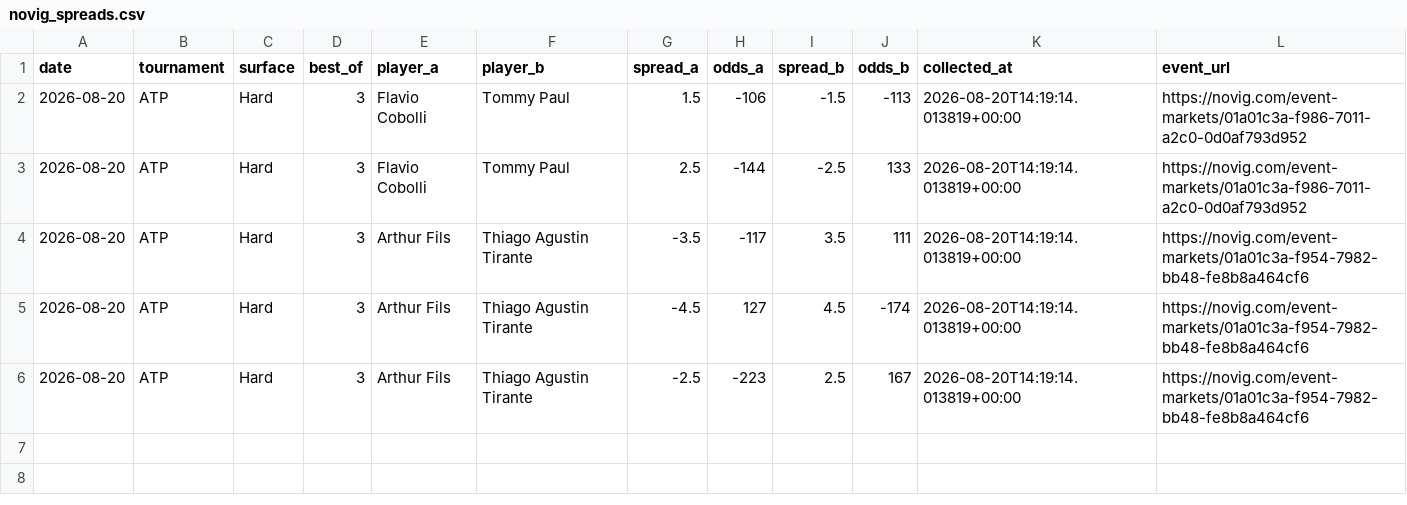
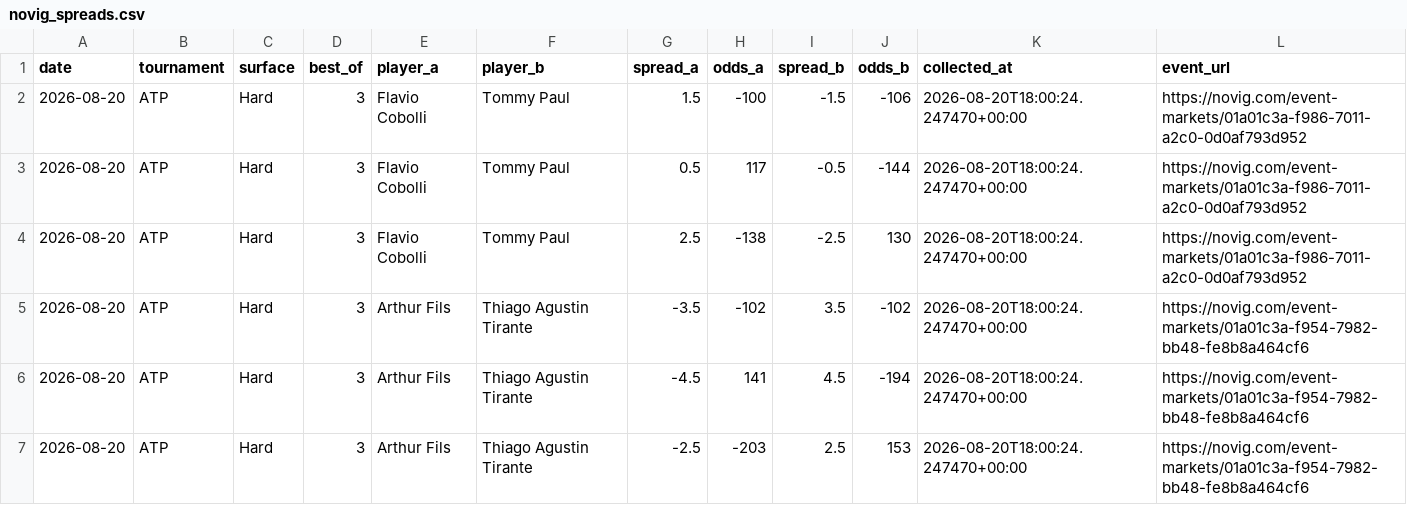
Before and after one commit to dchang0611/tennis-spread-model, a CSV file: data/novig_spreads.csv, drawn as a sheet.

```diff
--- a/data/novig_spreads.csv
+++ b/data/novig_spreads.csv
@@ -1,6 +1,7 @@
 date,tournament,surface,best_of,player_a,player_b,spread_a,odds_a,spread_b,odds_b,collected_at,event_url
-2026-08-20,ATP,Hard,3,Flavio Cobolli,Tommy Paul,1.5,-106,-1.5,-113,2026-08-20T14:19:14.013819+00:00,https://novig.com/event-markets/01a01c3a-f986-7011-a2c0-0d0af793d952
-2026-08-20,ATP,Hard,3,Flavio Cobolli,Tommy Paul,2.5,-144,-2.5,133,2026-08-20T14:19:14.013819+00:00,https://novig.com/event-markets/01a01c3a-f986-7011-a2c0-0d0af793d952
-2026-08-20,ATP,Hard,3,Arthur Fils,Thiago Agustin Tirante,-3.5,-117,3.5,111,2026-08-20T14:19:14.013819+00:00,https://novig.com/event-markets/01a01c3a-f954-7982-bb48-fe8b8a464cf6
-2026-08-20,ATP,Hard,3,Arthur Fils,Thiago Agustin Tirante,-4.5,127,4.5,-174,2026-08-20T14:19:14.013819+00:00,https://novig.com/event-markets/01a01c3a-f954-7982-bb48-fe8b8a464cf6
-2026-08-20,ATP,Hard,3,Arthur Fils,Thiago Agustin Tirante,-2.5,-223,2.5,167,2026-08-20T14:19:14.013819+00:00,https://novig.com/event-markets/01a01c3a-f954-7982-bb48-fe8b8a464cf6
+2026-08-20,ATP,Hard,3,Flavio Cobolli,Tommy Paul,1.5,-100,-1.5,-106,2026-08-20T18:00:24.247470+00:00,https://novig.com/event-markets/01a01c3a-f986-7011-a2c0-0d0af793d952
+2026-08-20,ATP,Hard,3,Flavio Cobolli,Tommy Paul,0.5,117,-0.5,-144,2026-08-20T18:00:24.247470+00:00,https://novig.com/event-markets/01a01c3a-f986-7011-a2c0-0d0af793d952
+2026-08-20,ATP,Hard,3,Flavio Cobolli,Tommy Paul,2.5,-138,-2.5,130,2026-08-20T18:00:24.247470+00:00,https://novig.com/event-markets/01a01c3a-f986-7011-a2c0-0d0af793d952
+2026-08-20,ATP,Hard,3,Arthur Fils,Thiago Agustin Tirante,-3.5,-102,3.5,-102,2026-08-20T18:00:24.247470+00:00,https://novig.com/event-markets/01a01c3a-f954-7982-bb48-fe8b8a464cf6
+2026-08-20,ATP,Hard,3,Arthur Fils,Thiago Agustin Tirante,-4.5,141,4.5,-194,2026-08-20T18:00:24.247470+00:00,https://novig.com/event-markets/01a01c3a-f954-7982-bb48-fe8b8a464cf6
+2026-08-20,ATP,Hard,3,Arthur Fils,Thiago Agustin Tirante,-2.5,-203,2.5,153,2026-08-20T18:00:24.247470+00:00,https://novig.com/event-markets/01a01c3a-f954-7982-bb48-fe8b8a464cf6
```
Also changed, not shown: 2 other files.
